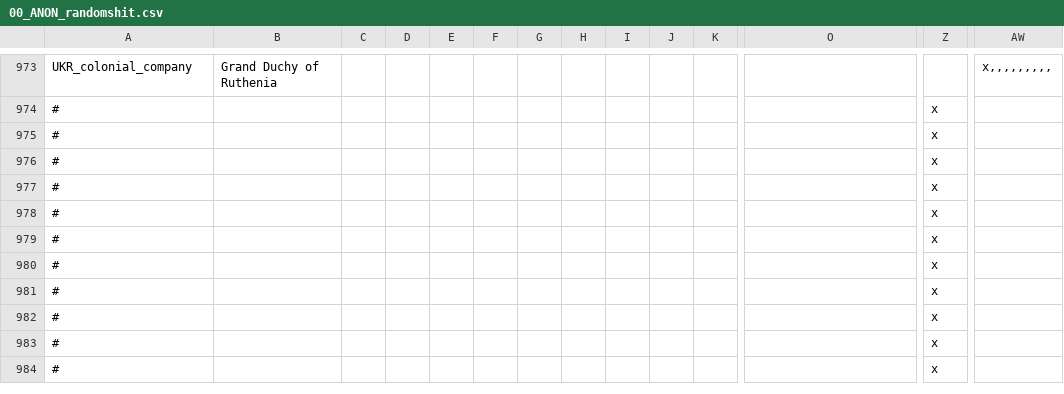
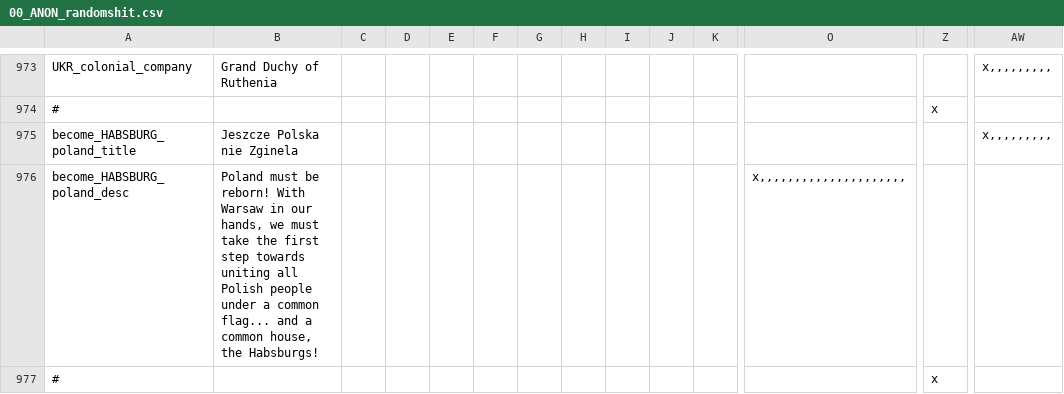
Before and after one commit to TurningPointNovocherkassk/Historical_Bloat_Mod, a CSV file: ANON_HFM/localisation/00_ANON_randomshit.csv, drawn as a sheet; only a part is shown, gaps mark what is left out; the shorter side is filled out with more unchanged rows; rows hold the shown columns only; the diff covers the shown part only; the diff names each change by its address in the sheet, - before the commit and + after, or states it on an @@ line.

Commit message:
polan stuff

```diff
--- a/ANON_HFM/localisation/00_ANON_randomshit.csv
+++ b/ANON_HFM/localisation/00_ANON_randomshit.csv
+row 975: become_HABSBURG_poland_title | Jeszcze Polska nie Zginela |  |  |  |  |  |  |  |  |  |  |  | x,,,,,,,,,
+row 976: become_HABSBURG_poland_desc | Poland must be reborn! With Warsaw in our hands, we must take the first step towards uniting all Polish people under a common flag... and a common house, the Habsburgs! |  |  |  |  |  |  |  |  |  | x,,,,,,,,,,,,,,,,,,,,,
+row 977: # |  |  |  |  |  |  |  |  |  |  |  | x
```
Also changed, not shown: 2 added rows and 2 edited cells elsewhere in this file, 5 other files.
